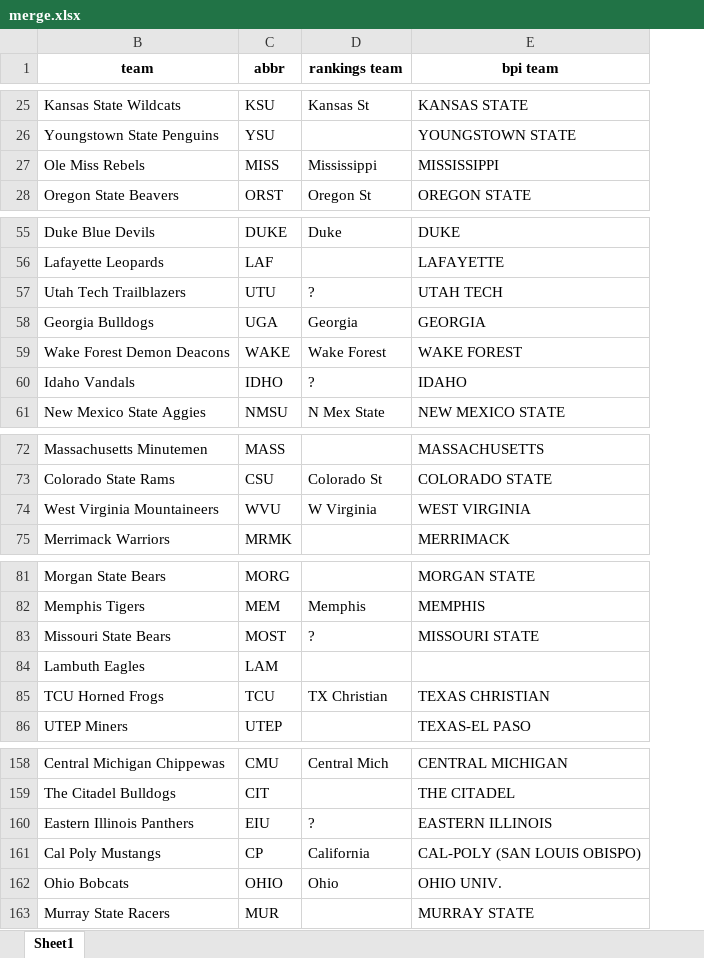
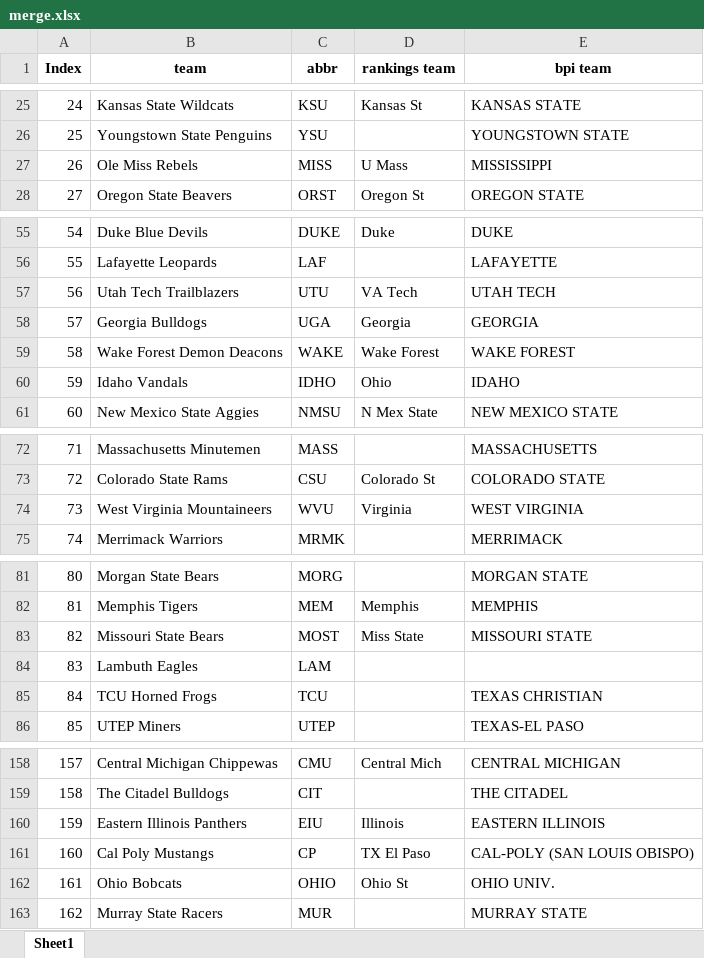
Before and after one commit to meprogrammerguy/pyBlitz, an Excel workbook: defaults/merge.xlsx, sheet Sheet1, drawn as a sheet; only a part is shown, gaps mark what is left out; values as stored, in another font and other column widths than the file's, no borders; the diff covers the shown part only; the diff names each change by its address in the sheet, - before the commit and + after, or states it on an @@ line.

```diff
--- a/defaults/merge.xlsx (sheet Sheet1)
+++ b/defaults/merge.xlsx (sheet Sheet1)
@@ column A (Index) unhidden, rows 25-28: 24 | 25 | 26 | 27; rows 55-61: 54 | 55 | 56 | 57 | 58 | 59 | 60; rows 72-75: 71 | 72 | 73 | 74; rows 81-86: 80 | 81 | 82 | 83 | 84 | 85; rows 158-163: 157 | 158 | 159 | 160 | 161 | 162 @@
-D27 (rankings team): Mississippi
+D27 (rankings team): U Mass
-D57 (rankings team): ?
+D57 (rankings team): VA Tech
-D60 (rankings team): ?
+D60 (rankings team): Ohio
-D74 (rankings team): W Virginia
+D74 (rankings team): Virginia
-D83 (rankings team): ?
+D83 (rankings team): Miss State
-D85 (rankings team): TX Christian
+D85 (rankings team): (empty)
-D160 (rankings team): ?
+D160 (rankings team): Illinois
-D161 (rankings team): California
+D161 (rankings team): TX El Paso
-D162 (rankings team): Ohio
+D162 (rankings team): Ohio St
```
Also changed, not shown: 16 edited cells elsewhere in this sheet, 3 other files.
